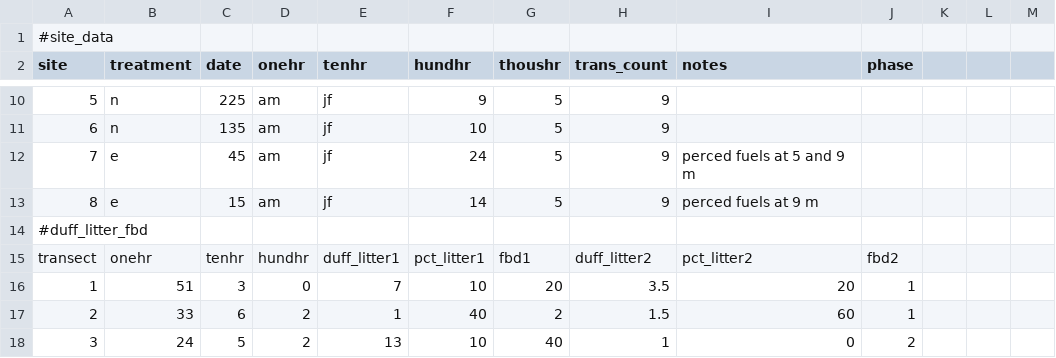
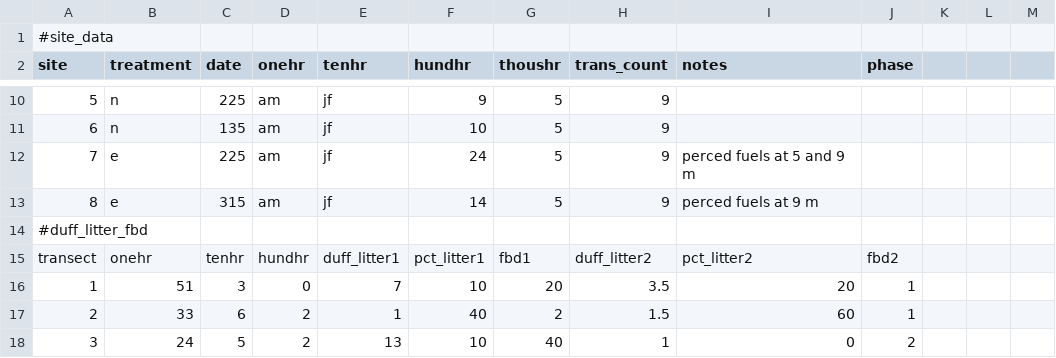
Before and after one commit to fisher-j/multi-age, a CSV file: data/1_fuel_camp6_hd.csv, drawn as a sheet; only a part is shown, gaps mark what is left out; the diff names each change by its address in the sheet, - before the commit and + after, or states it on an @@ line.

```diff
--- a/data/1_fuel_camp6_hd.csv
+++ b/data/1_fuel_camp6_hd.csv
-C12 (date): 45
+C12 (date): 225
-C13 (date): 15
+C13 (date): 315
```
Also changed, not shown: data/1_fuel_waldon_ha.csv, data/1_fuel_waldon_hd.csv, 2 other files.
